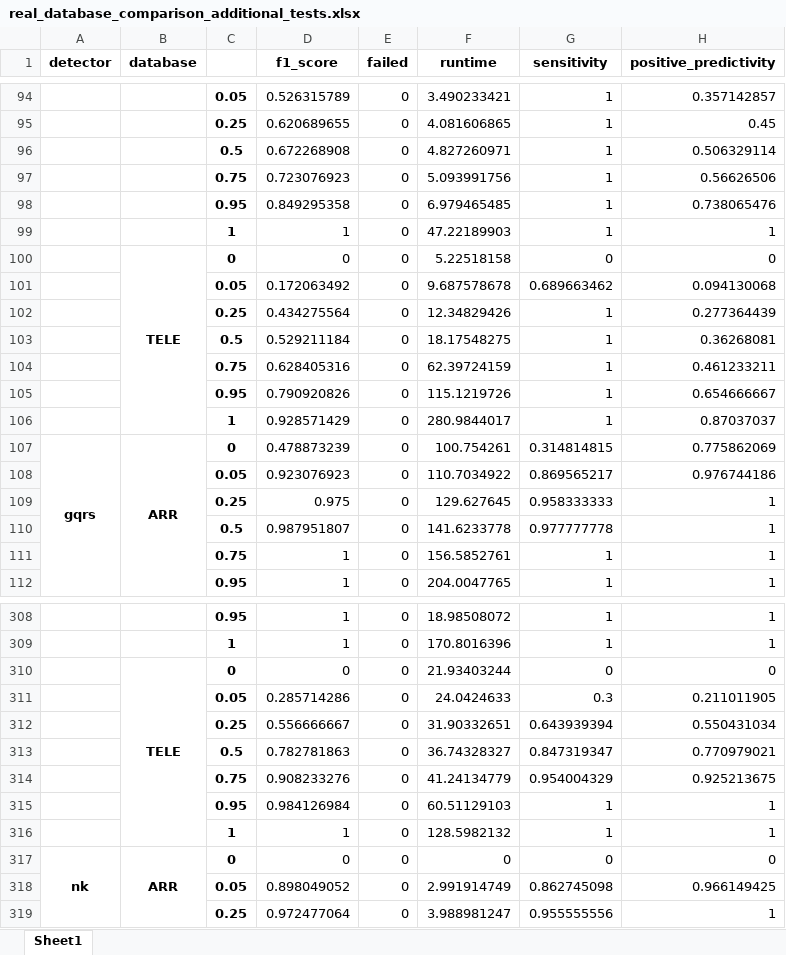
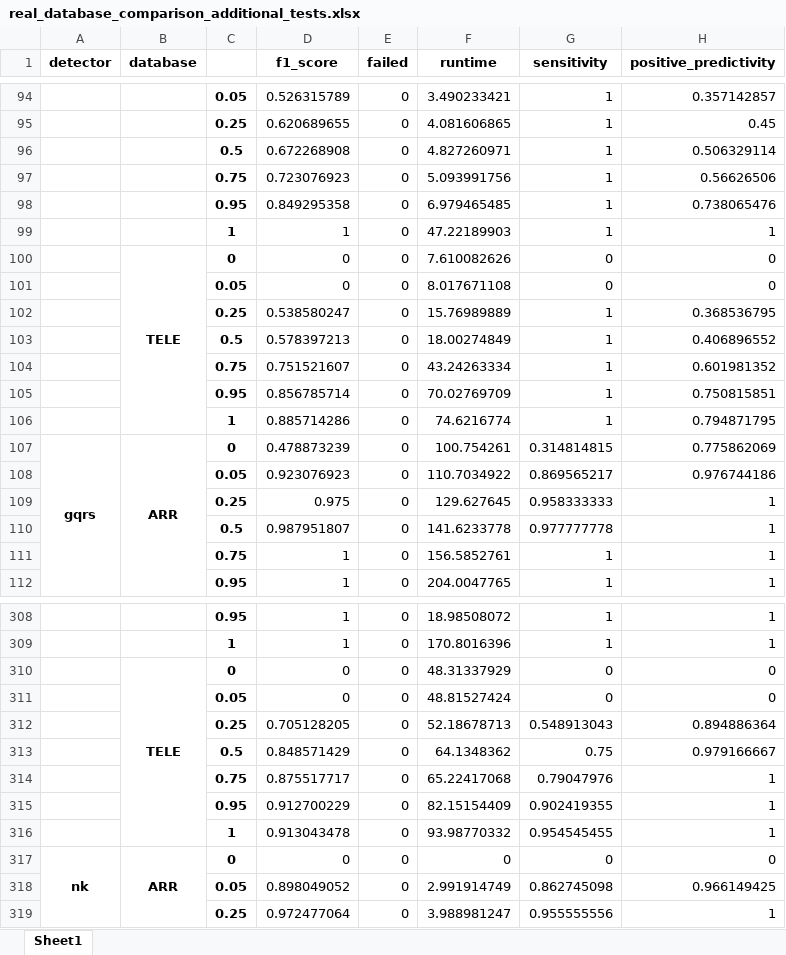
Before and after one commit to floriankri/ecg_detector_assessment, an Excel workbook: Algorithm_tester/data_autosave/real_database_comparison_additional_tests.xlsx, sheet Sheet1, drawn as a sheet; only a part is shown, gaps mark what is left out; values as stored, in another font and other column widths than the file's, no borders; removed rows and columns are numbered as before the commit, all else as after; the diff covers the shown part only; the diff names each change by its address in the sheet, - before the commit and + after, or states it on an @@ line.

```diff
--- a/Algorithm_tester/data_autosave/real_database_comparison_additional_tests.xlsx (sheet Sheet1)
+++ b/Algorithm_tester/data_autosave/real_database_comparison_additional_tests.xlsx (sheet Sheet1)
-F100 (runtime): 5.22518158
+F100 (runtime): 7.610082626
-row 101:  |  | 0.05 | 0.172063492 | 0 | 9.687578678 | 0.689663462 | 0.094130068
-row 102:  |  | 0.25 | 0.434275564 | 0 | 12.34829426 | 1 | 0.277364439
-row 103:  |  | 0.5 | 0.529211184 | 0 | 18.17548275 | 1 | 0.36268081
-row 104:  |  | 0.75 | 0.628405316 | 0 | 62.39724159 | 1 | 0.461233211
-row 105:  |  | 0.95 | 0.790920826 | 0 | 115.1219726 | 1 | 0.654666667
-row 106:  |  | 1 | 0.928571429 | 0 | 280.9844017 | 1 | 0.87037037
+row 101:  |  | 0.05 | 0 | 0 | 8.017671108 | 0 | 0
+row 102:  |  | 0.25 | 0.538580247 | 0 | 15.76989889 | 1 | 0.368536795
+row 103:  |  | 0.5 | 0.578397213 | 0 | 18.00274849 | 1 | 0.406896552
+row 104:  |  | 0.75 | 0.751521607 | 0 | 43.24263334 | 1 | 0.601981352
+row 105:  |  | 0.95 | 0.856785714 | 0 | 70.02769709 | 1 | 0.750815851
+row 106:  |  | 1 | 0.885714286 | 0 | 74.6216774 | 1 | 0.794871795
-F310 (runtime): 21.93403244
+F310 (runtime): 48.31337929
-row 311:  |  | 0.05 | 0.285714286 | 0 | 24.0424633 | 0.3 | 0.211011905
-row 312:  |  | 0.25 | 0.556666667 | 0 | 31.90332651 | 0.643939394 | 0.550431034
-row 313:  |  | 0.5 | 0.782781863 | 0 | 36.74328327 | 0.847319347 | 0.770979021
-row 314:  |  | 0.75 | 0.908233276 | 0 | 41.24134779 | 0.954004329 | 0.925213675
-row 315:  |  | 0.95 | 0.984126984 | 0 | 60.51129103 | 1 | 1
-row 316:  |  | 1 | 1 | 0 | 128.5982132 | 1 | 1
+row 311:  |  | 0.05 | 0 | 0 | 48.81527424 | 0 | 0
+row 312:  |  | 0.25 | 0.705128205 | 0 | 52.18678713 | 0.548913043 | 0.894886364
+row 313:  |  | 0.5 | 0.848571429 | 0 | 64.1348362 | 0.75 | 0.979166667
+row 314:  |  | 0.75 | 0.875517717 | 0 | 65.22417068 | 0.79047976 | 1
+row 315:  |  | 0.95 | 0.912700229 | 0 | 82.15154409 | 0.902419355 | 1
+row 316:  |  | 1 | 0.913043478 | 0 | 93.98770332 | 0.954545455 | 1
```
Also changed, not shown: 53 added rows, 53 removed rows and 43 edited cells elsewhere in this sheet, Algorithm_tester/data_autosave/real_database_comparison.xlsx, Algorithm_tester/data_autosave/real_overall.xlsx, 28 other files.
